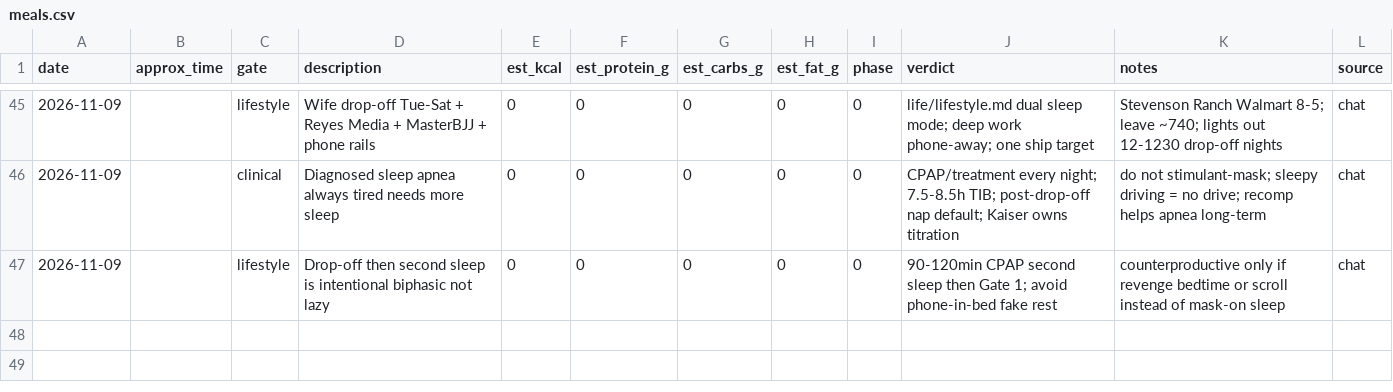
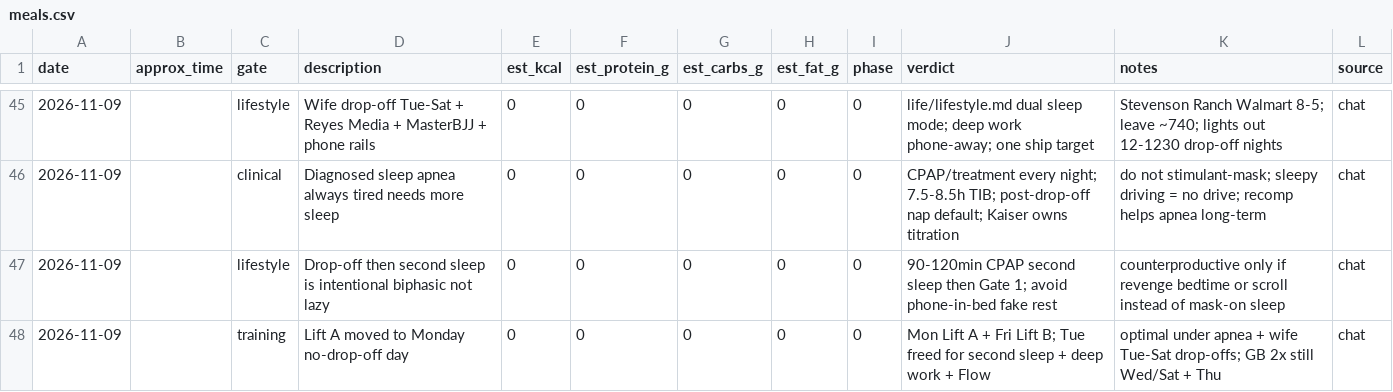
Before and after one commit to kay-rey/athlete-os, a CSV file: journal/meals.csv, drawn as a sheet; only a part is shown, gaps mark what is left out; the diff names each change by its address in the sheet, - before the commit and + after, or states it on an @@ line.

```diff
--- a/journal/meals.csv
+++ b/journal/meals.csv
+row 48: 2026-11-09 |  | training | Lift A moved to Monday no-drop-off day | 0 | 0 | 0 | 0 | 0 | Mon Lift A + Fri Lift B; Tue freed for second sleep + deep work + Flow | optimal under apnea + wife Tue-Sat drop-offs; GB 2x still Wed/Sat + Thu | chat
```
Also changed, not shown: 8 other files.
